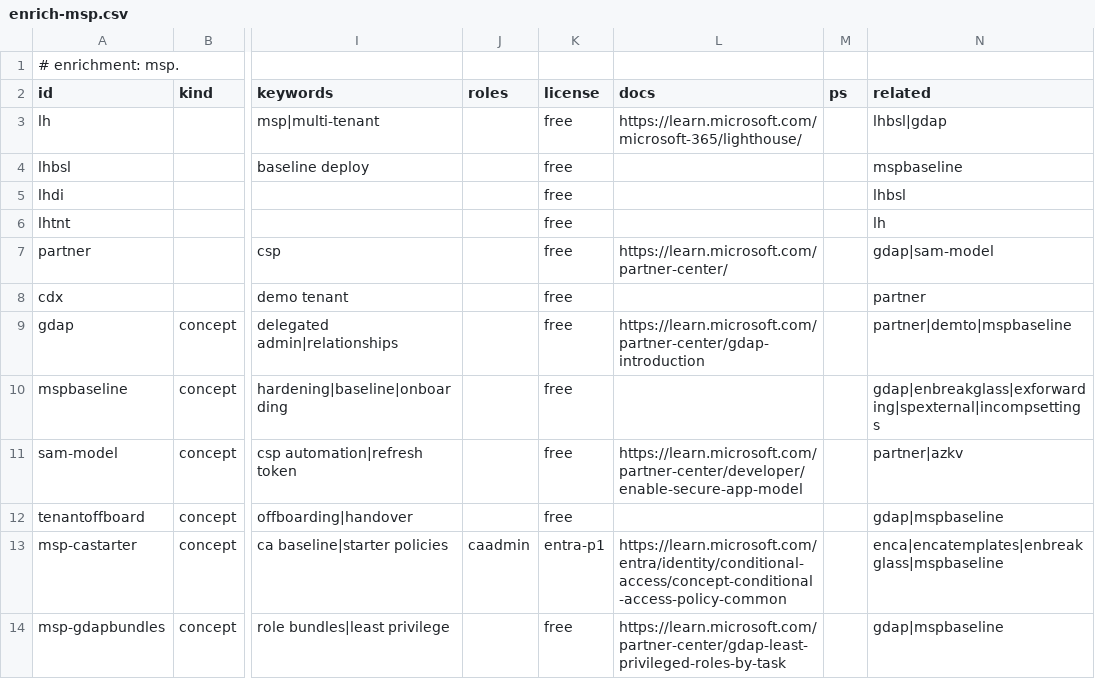
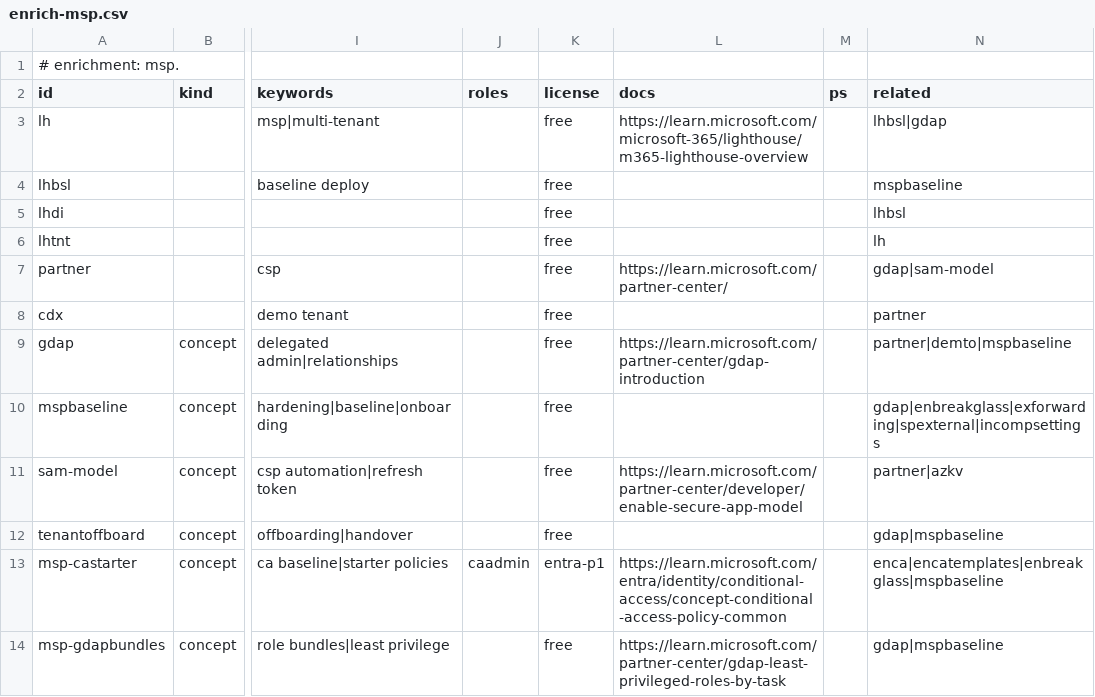
Before and after one commit to Compyra/ms.labidi.eu, a CSV file: content/enrich-msp.csv, drawn as a sheet; only a part is shown, gaps mark what is left out; the diff names each change by its address in the sheet, - before the commit and + after, or states it on an @@ line.

```diff
--- a/content/enrich-msp.csv
+++ b/content/enrich-msp.csv
-L3 (docs): https://learn.microsoft.com/microsoft-365/lighthouse/
+L3 (docs): https://learn.microsoft.com/microsoft-365/lighthouse/m365-lighthouse-overview
```
Also changed, not shown: content/enrich-automation.csv, content/enrich-licensing.csv, 29 other files.
